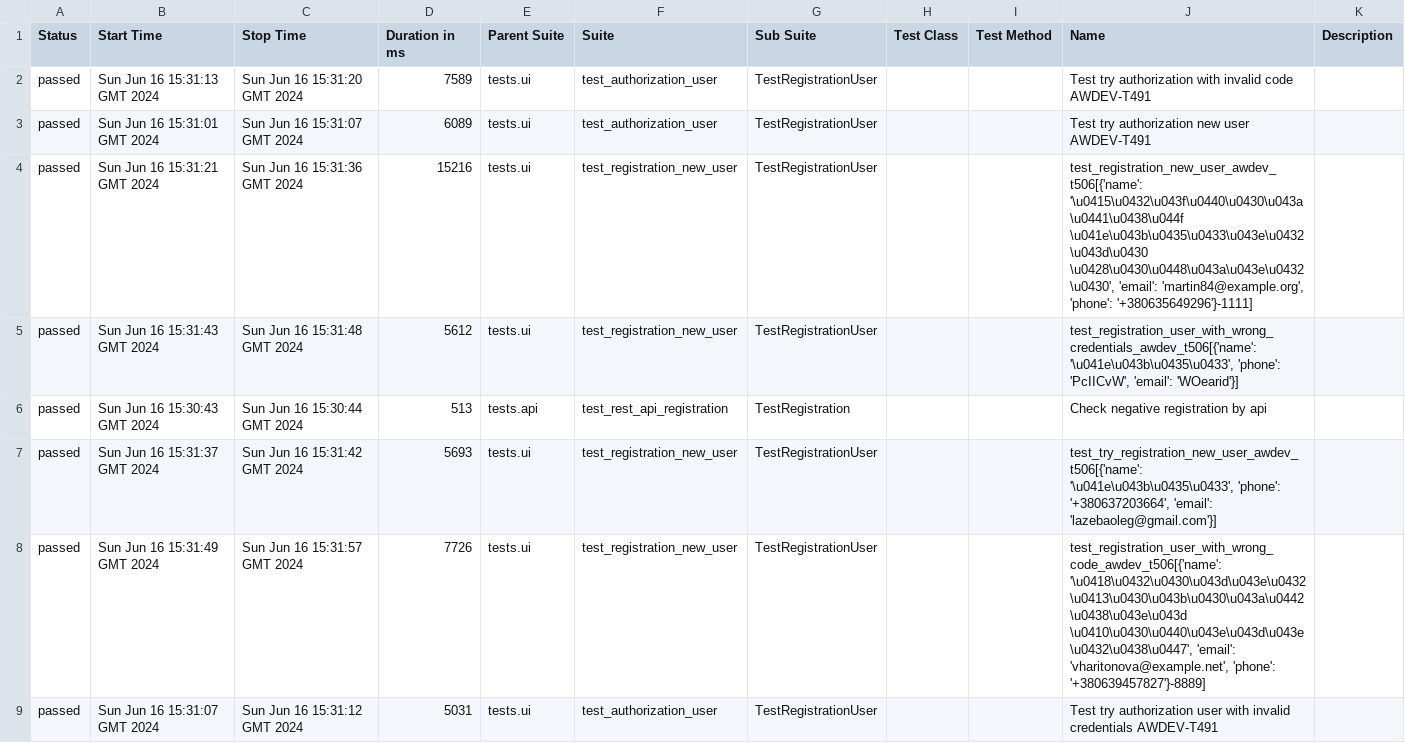
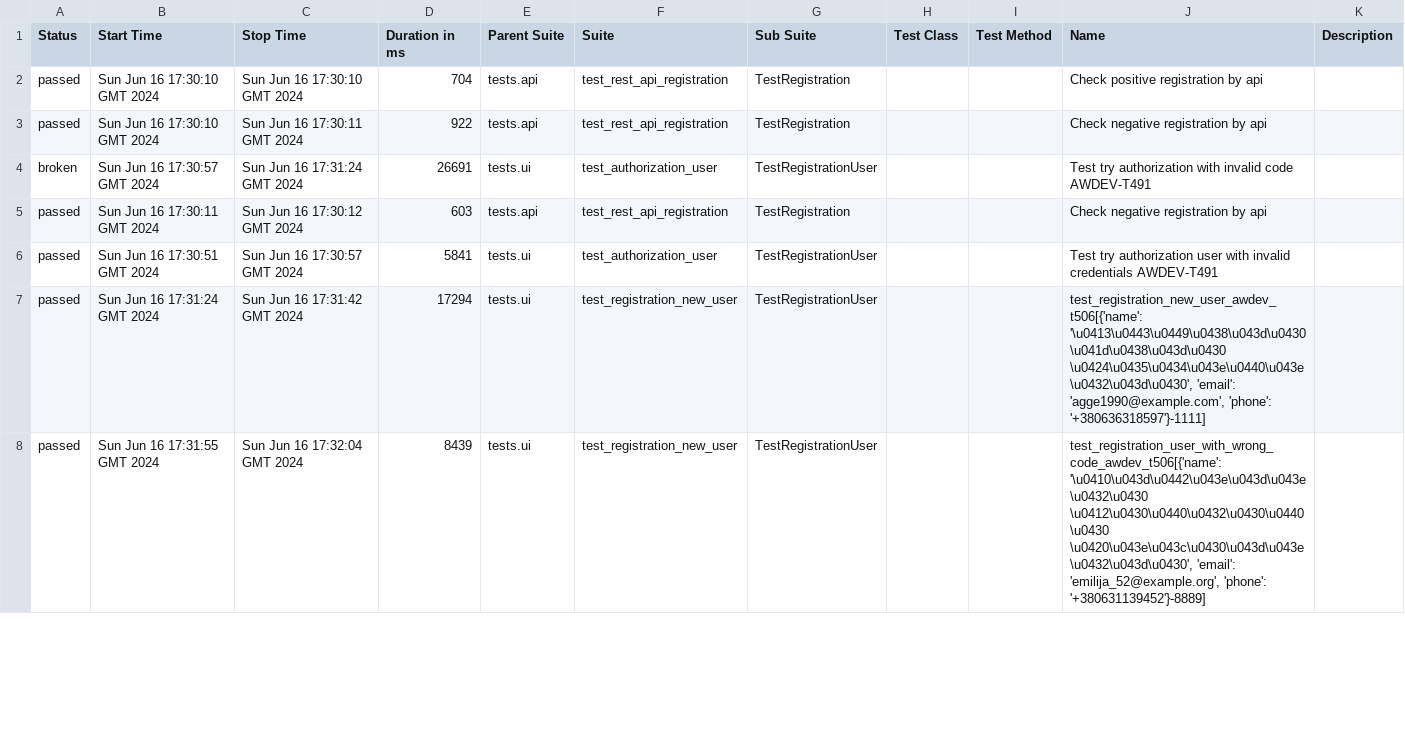
Before and after one commit to fisher1706/my_test_gitnub_actions, a CSV file: data/suites.csv, drawn as a sheet; only a part is shown; the diff covers the shown part only.

Commit message:
Deploying to gh-pages from @ fisher1706/my_test_gitnub_actions@48a4b019165fbd08aecdbafbc25d303d3d8f045c 🚀

```diff
--- a/data/suites.csv
+++ b/data/suites.csv
@@ -1,9 +1,8 @@
 "Status","Start Time","Stop Time","Duration in ms","Parent Suite","Suite","Sub Suite","Test Class","Test Method","Name","Description"
-"passed","Sun Jun 16 15:31:13 GMT 2024","Sun Jun 16 15:31:20 GMT 2024","7589","tests.ui","test_authorization_user","TestRegistrationUser","","","Test try authorization with invalid code AWDEV-T491",""
-"passed","Sun Jun 16 15:31:01 GMT 2024","Sun Jun 16 15:31:07 GMT 2024","6089","tests.ui","test_authorization_user","TestRegistrationUser","","","Test try authorization new user AWDEV-T491",""
-"passed","Sun Jun 16 15:31:21 GMT 2024","Sun Jun 16 15:31:36 GMT 2024","15216","tests.ui","test_registration_new_user","TestRegistrationUser","","","test_registration_new_user_awdev_t506[{'name': '\u0415\u0432\u043f\u0440\u0430\u043a\u0441\u0438\u044f \u041e\u043b\u0435\u0433\u043e\u0432\u043d\u0430 \u0428\u0430\u0448\u043a\u043e\u0432\u0430', 'email': 'martin84@example.org', 'phone': '+380635649296'}-1111]",""
-"passed","Sun Jun 16 15:31:43 GMT 2024","Sun Jun 16 15:31:48 GMT 2024","5612","tests.ui","test_registration_new_user","TestRegistrationUser","","","test_registration_user_with_wrong_credentials_awdev_t506[{'name': '\u041e\u043b\u0435\u0433', 'phone': 'PcIICvW', 'email': 'WOearid'}]",""
-"passed","Sun Jun 16 15:30:43 GMT 2024","Sun Jun 16 15:30:44 GMT 2024","513","tests.api","test_rest_api_registration","TestRegistration","","","Check negative registration by api",""
-"passed","Sun Jun 16 15:31:37 GMT 2024","Sun Jun 16 15:31:42 GMT 2024","5693","tests.ui","test_registration_new_user","TestRegistrationUser","","","test_try_registration_new_user_awdev_t506[{'name': '\u041e\u043b\u0435\u0433', 'phone': '+380637203664', 'email': 'lazebaoleg@gmail.com'}]",""
-"passed","Sun Jun 16 15:31:49 GMT 2024","Sun Jun 16 15:31:57 GMT 2024","7726","tests.ui","test_registration_new_user","TestRegistrationUser","","","test_registration_user_with_wrong_code_awdev_t506[{'name': '\u0418\u0432\u0430\u043d\u043e\u0432 \u0413\u0430\u043b\u0430\u043a\u0442\u0438\u043e\u043d \u0410\u0430\u0440\u043e\u043d\u043e\u0432\u0438\u0447', 'email': 'vharitonova@example.net', 'phone': '+380639457827'}-8889]",""
-"passed","Sun Jun 16 15:31:07 GMT 2024","Sun Jun 16 15:31:12 GMT 2024","5031","tests.ui","test_authorization_user","TestRegistrationUser","","","Test try authorization user with invalid credentials AWDEV-T491",""
+"passed","Sun Jun 16 17:30:10 GMT 2024","Sun Jun 16 17:30:10 GMT 2024","704","tests.api","test_rest_api_registration","TestRegistration","","","Check positive registration by api",""
+"passed","Sun Jun 16 17:30:10 GMT 2024","Sun Jun 16 17:30:11 GMT 2024","922","tests.api","test_rest_api_registration","TestRegistration","","","Check negative registration by api",""
+"broken","Sun Jun 16 17:30:57 GMT 2024","Sun Jun 16 17:31:24 GMT 2024","26691","tests.ui","test_authorization_user","TestRegistrationUser","","","Test try authorization with invalid code AWDEV-T491",""
+"passed","Sun Jun 16 17:30:11 GMT 2024","Sun Jun 16 17:30:12 GMT 2024","603","tests.api","test_rest_api_registration","TestRegistration","","","Check negative registration by api",""
+"passed","Sun Jun 16 17:30:51 GMT 2024","Sun Jun 16 17:30:57 GMT 2024","5841","tests.ui","test_authorization_user","TestRegistrationUser","","","Test try authorization user with invalid credentials AWDEV-T491",""
+"passed","Sun Jun 16 17:31:24 GMT 2024","Sun Jun 16 17:31:42 GMT 2024","17294","tests.ui","test_registration_new_user","TestRegistrationUser","","","test_registration_new_user_awdev_t506[{'name': '\u0413\u0443\u0449\u0438\u043d\u0430 \u041d\u0438\u043d\u0430 \u0424\u0435\u0434\u043e\u0440\u043e\u0432\u043d\u0430', 'email': 'agge1990@example.com', 'phone': '+380636318597'}-1111]",""
+"passed","Sun Jun 16 17:31:55 GMT 2024","Sun Jun 16 17:32:04 GMT 2024","8439","tests.ui","test_registration_new_user","TestRegistrationUser","","","test_registration_user_with_wrong_code_awdev_t506[{'name': '\u0410\u043d\u0442\u043e\u043d\u043e\u0432\u0430 \u0412\u0430\u0440\u0432\u0430\u0440\u0430 \u0420\u043e\u043c\u0430\u043d\u043e\u0432\u043d\u0430', 'email': 'emilija_52@example.org', 'phone': '+380631139452'}-8889]",""
```
Also changed, not shown: 1 added row and 42 edited cells elsewhere in this file, 43 other files.
